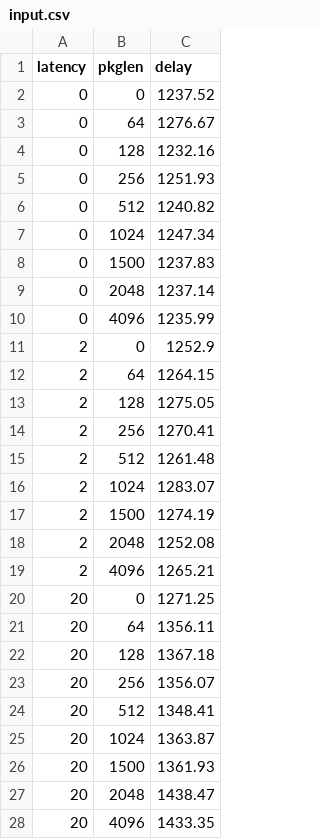
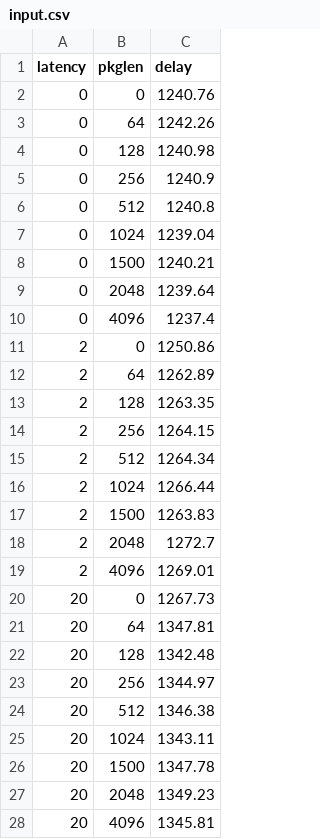
Before and after one commit to capone-project/thesis, a CSV file: thesis/data/input.csv, drawn as a sheet.

Commit message:
thesis: impl: adjust input benchmarking results

```diff
--- a/thesis/data/input.csv
+++ b/thesis/data/input.csv
@@ -1,28 +1,28 @@
 latency,pkglen,delay
-0,0,1237.52
-0,64,1276.67
-0,128,1232.16
-0,256,1251.93
-0,512,1240.82
-0,1024,1247.34
-0,1500,1237.83
-0,2048,1237.14
-0,4096,1235.99
-2,0,1252.9
-2,64,1264.15
-2,128,1275.05
-2,256,1270.41
-2,512,1261.48
-2,1024,1283.07
-2,1500,1274.19
-2,2048,1252.08
-2,4096,1265.21
-20,0,1271.25
-20,64,1356.11
-20,128,1367.18
-20,256,1356.07
-20,512,1348.41
-20,1024,1363.87
-20,1500,1361.93
-20,2048,1438.47
-20,4096,1433.35
+0,0,1240.76
+0,64,1242.26
+0,128,1240.98
+0,256,1240.9
+0,512,1240.8
+0,1024,1239.04
+0,1500,1240.21
+0,2048,1239.64
+0,4096,1237.4
+2,0,1250.86
+2,64,1262.89
+2,128,1263.35
+2,256,1264.15
+2,512,1264.34
+2,1024,1266.44
+2,1500,1263.83
+2,2048,1272.7
+2,4096,1269.01
+20,0,1267.73
+20,64,1347.81
+20,128,1342.48
+20,256,1344.97
+20,512,1346.38
+20,1024,1343.11
+20,1500,1347.78
+20,2048,1349.23
+20,4096,1345.81
```
Also changed, not shown: 1 other file.
